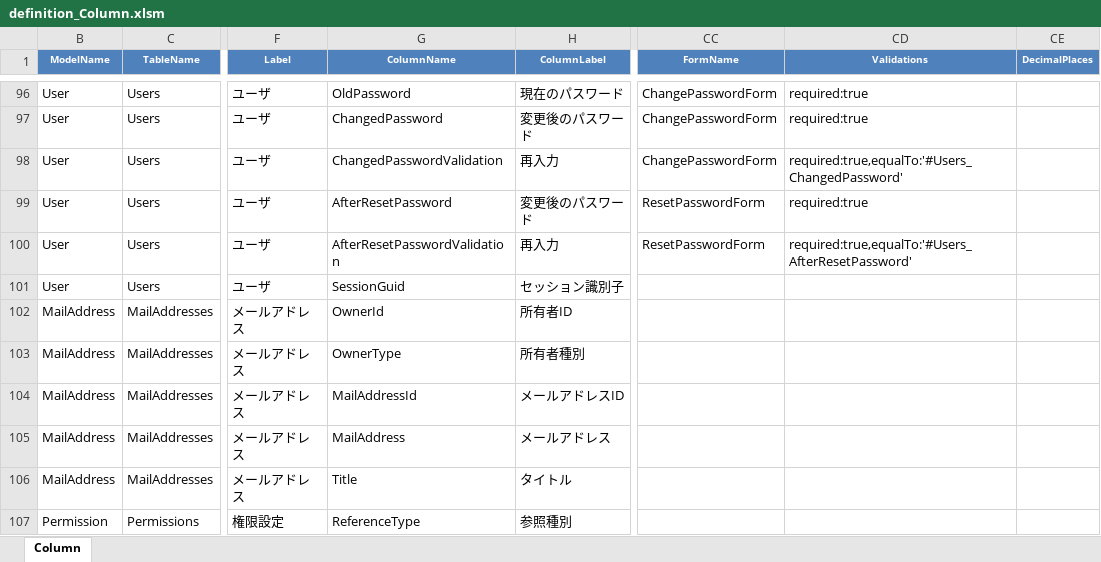
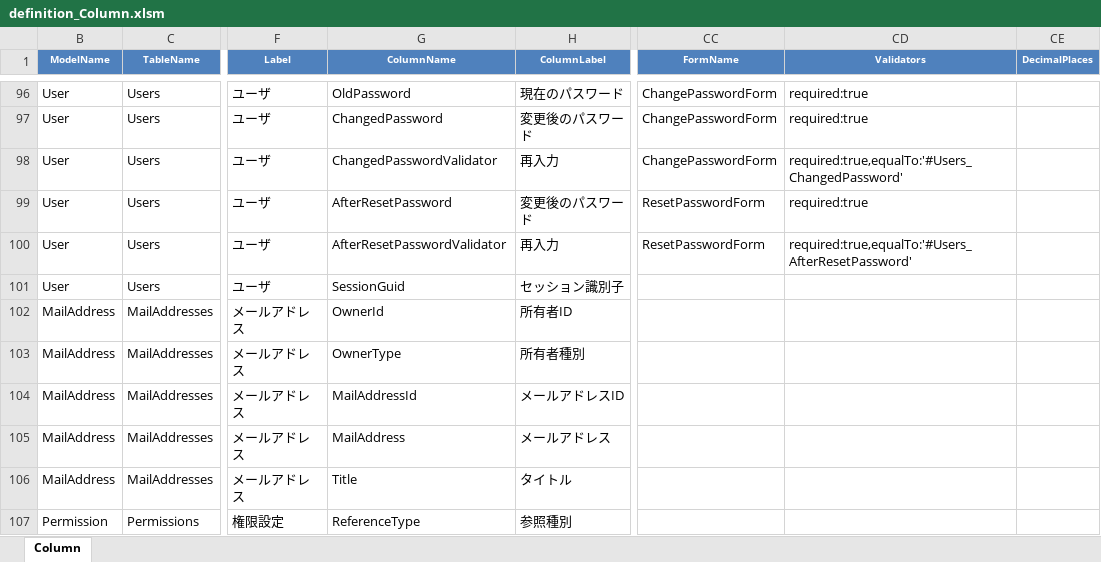
Before and after one commit to Implem/Implem.Pleasanter, an Excel workbook: Implem.Outputs/App_Data/Definitions/definition_Column.xlsm, sheet Column, drawn as a sheet; only a part is shown, gaps mark what is left out; values as stored, in another font and other column widths than the file's, no borders; table styles not drawn; the diff names each change by its address in the sheet, - before the commit and + after, or states it on an @@ line.

Commit message:
Refactored: クラス名、メソッド名の変更。（Validation → Validator）

```diff
--- a/Implem.Outputs/App_Data/Definitions/definition_Column.xlsm (sheet Column)
+++ b/Implem.Outputs/App_Data/Definitions/definition_Column.xlsm (sheet Column)
-CD1: Validations
+CD1: Validators
-G98 (ColumnName): ChangedPasswordValidation
+G98 (ColumnName): ChangedPasswordValidator
-G100 (ColumnName): AfterResetPasswordValidation
+G100 (ColumnName): AfterResetPasswordValidator
```
Also changed, not shown: hidden cells, Implem.Outputs/App_Data/Definitions/definition_Code.xlsm, 32 other files.
